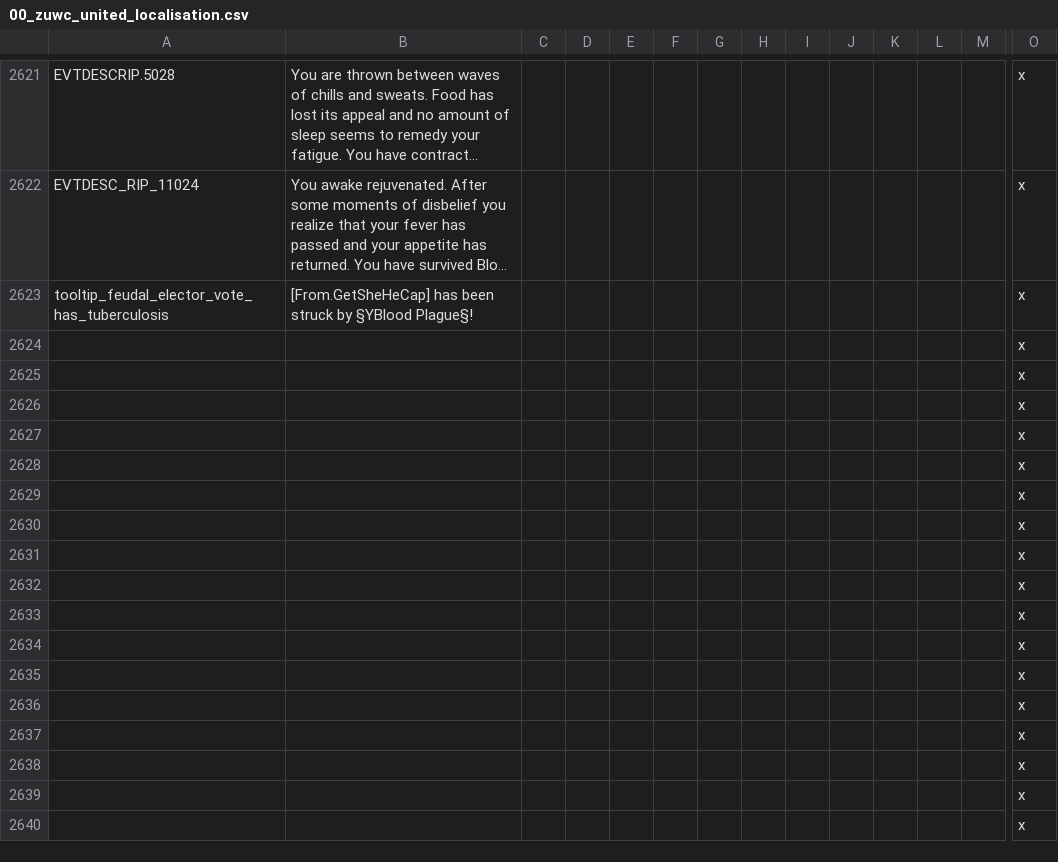
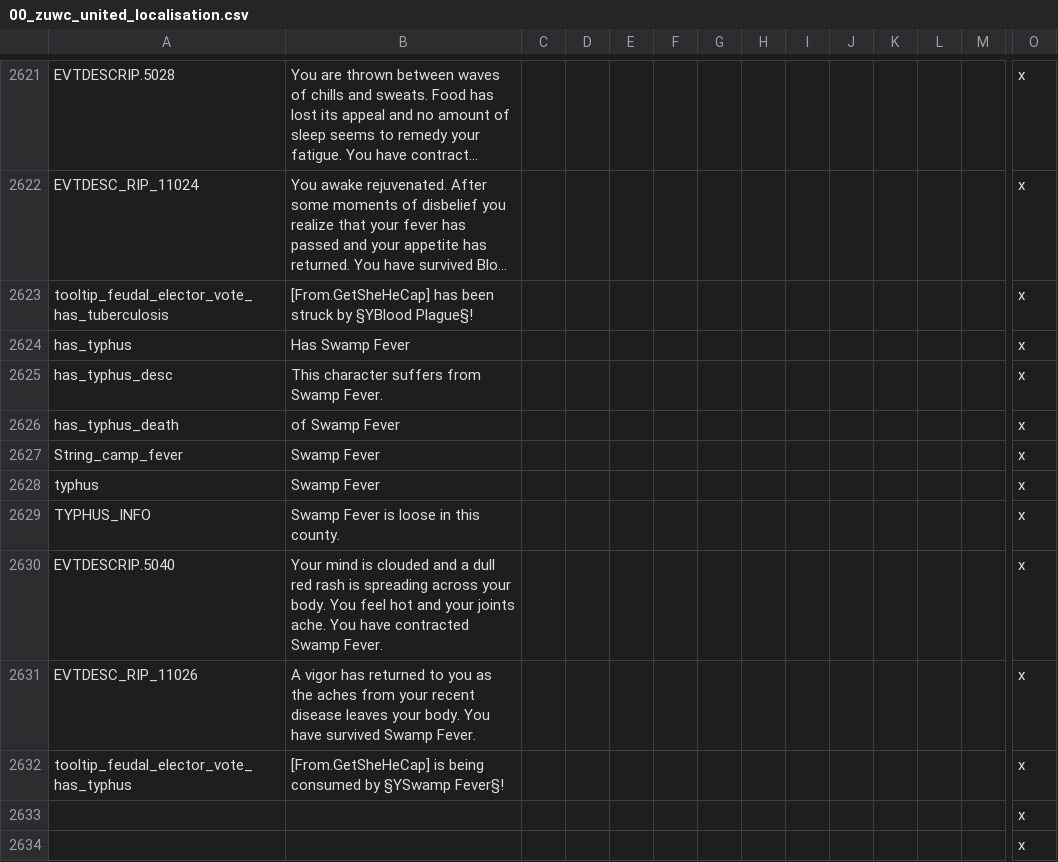
Before and after one commit to Warcraft-GoA-Development-Team/Warcraft-Guardians-of-Azeroth, a CSV file: localisation/00_zuwc_united_localisation.csv, drawn as a sheet; only a part is shown, gaps mark what is left out; the shorter side is filled out with more unchanged rows; long unchanged cells end in …; removed rows and columns are numbered as before the commit, all else as after; rows hold the shown columns only; the diff names each change by its address in the sheet, - before the commit and + after, or states it on an @@ line.

```diff
--- a/localisation/00_zuwc_united_localisation.csv
+++ b/localisation/00_zuwc_united_localisation.csv
-row 2624:  |  |  |  |  |  |  |  |  |  |  |  |  | x
-row 2625:  |  |  |  |  |  |  |  |  |  |  |  |  | x
-row 2626:  |  |  |  |  |  |  |  |  |  |  |  |  | x
-row 2627:  |  |  |  |  |  |  |  |  |  |  |  |  | x
-row 2628:  |  |  |  |  |  |  |  |  |  |  |  |  | x
-row 2629:  |  |  |  |  |  |  |  |  |  |  |  |  | x
-row 2630:  |  |  |  |  |  |  |  |  |  |  |  |  | x
-row 2631:  |  |  |  |  |  |  |  |  |  |  |  |  | x
-row 2632:  |  |  |  |  |  |  |  |  |  |  |  |  | x
+row 2624: has_typhus | Has Swamp Fever |  |  |  |  |  |  |  |  |  |  |  | x
+row 2625: has_typhus_desc | This character suffers from Swamp Fever. |  |  |  |  |  |  |  |  |  |  |  | x
+row 2626: has_typhus_death | of Swamp Fever |  |  |  |  |  |  |  |  |  |  |  | x
+row 2627: String_camp_fever | Swamp Fever |  |  |  |  |  |  |  |  |  |  |  | x
+row 2628: typhus | Swamp Fever |  |  |  |  |  |  |  |  |  |  |  | x
+row 2629: TYPHUS_INFO | Swamp Fever is loose in this county. |  |  |  |  |  |  |  |  |  |  |  | x
+row 2630: EVTDESCRIP.5040 | Your mind is clouded and a dull red rash is spreading across your body. You feel hot and your joints ache. You have contracted Swamp Fever. |  |  |  |  |  |  |  |  |  |  |  | x
+row 2631: EVTDESC_RIP_11026 | A vigor has returned to you as the aches from your recent disease leaves your body. You have survived Swamp Fever. |  |  |  |  |  |  |  |  |  |  |  | x
+row 2632: tooltip_feudal_elector_vote_has_typhus | [From.GetSheHeCap] is being consumed by §YSwamp Fever§! |  |  |  |  |  |  |  |  |  |  |  | x
```
Also changed, not shown: localisation_rus/000_ru_zuwc_united_localisation.csv, 6 other files.
